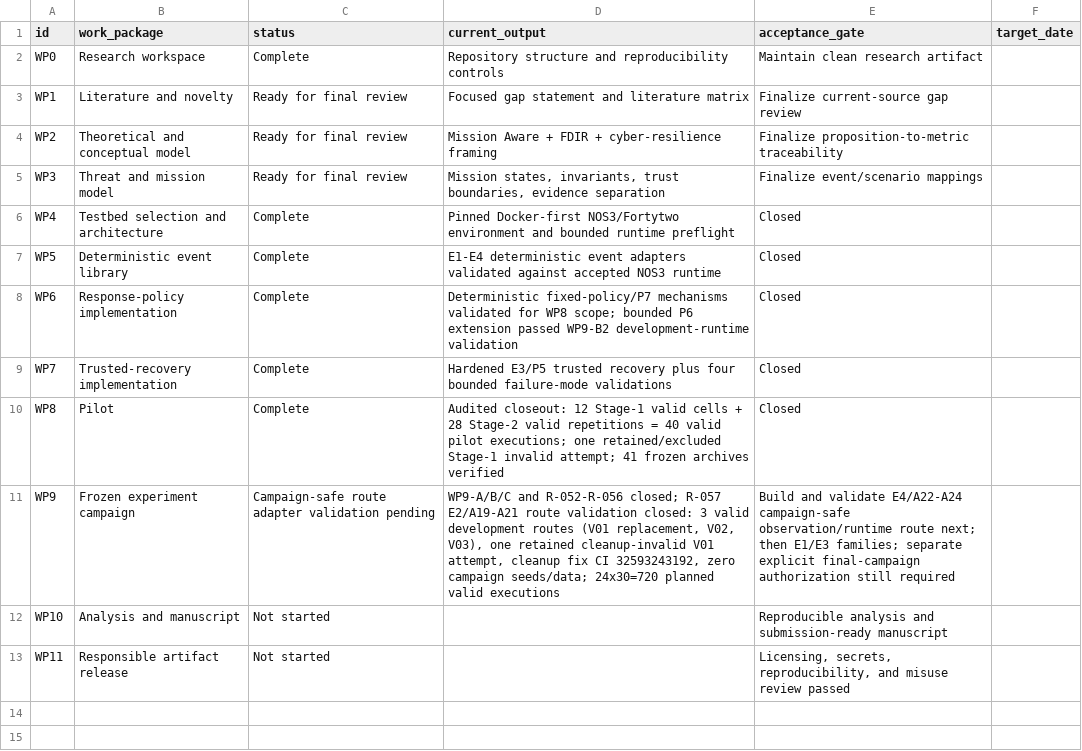
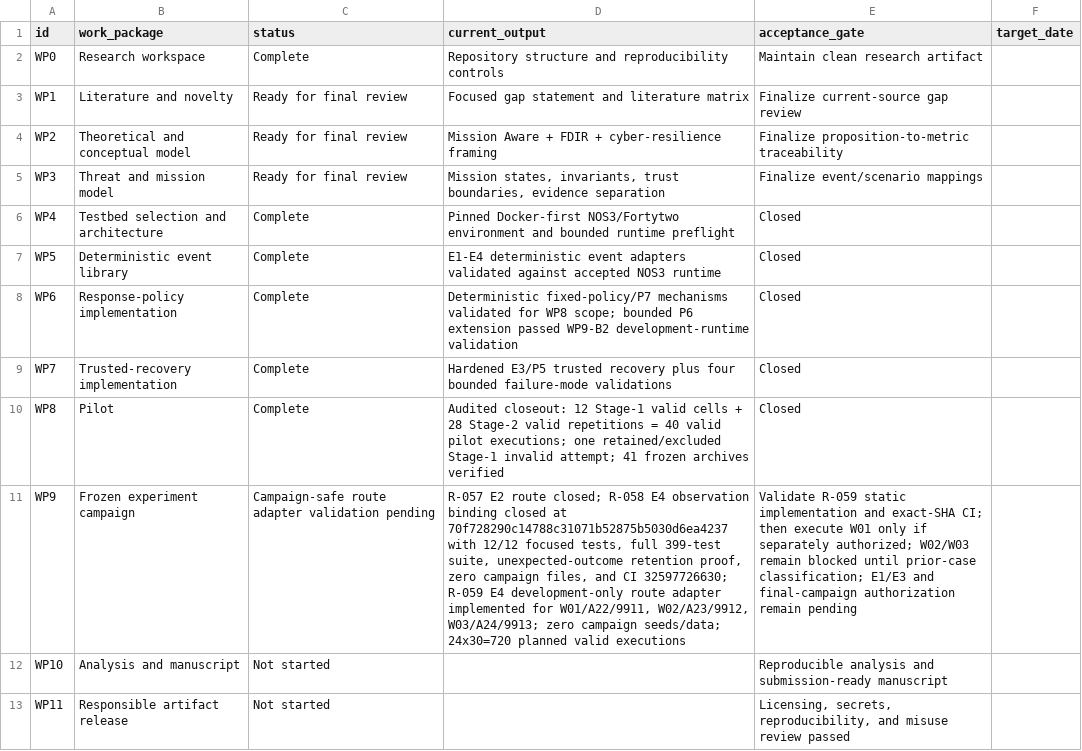
Before and after one commit to Zartharas/mission-aware-satellite-cyber-recovery, a CSV file: tracker/work_packages.csv, drawn as a sheet; the diff names each change by its address in the sheet, - before the commit and + after, or states it on an @@ line.

Commit message:
WP9: sync R-058 and R-059 tracker status

```diff
--- a/tracker/work_packages.csv
+++ b/tracker/work_packages.csv
-D11 (current_output): WP9-A/B/C and R-052-R-056 closed; R-057 E2/A19-A21 route validation closed: 3 valid development routes (V01 replacement, V02, V03), one retained cleanup-invalid V01 attempt, cleanup fix CI 32593243192, zero campaign…
+D11 (current_output): R-057 E2 route closed; R-058 E4 observation binding closed at 70f728290c14788c31071b52875b5030d6ea4237 with 12/12 focused tests, full 399-test suite, unexpected-outcome retention proof, zero campaign files, and CI 32597726630; R-059 E4 development-only route adapter implemented for W01/A22/9911, W02/A23/9912, W03/A24/9913; zero campaign…
-E11 (acceptance_gate): Build and validate E4/A22-A24 campaign-safe observation/runtime route next; then E1/E3 families; separate explicit final-campaign authorization still required
+E11 (acceptance_gate): Validate R-059 static implementation and exact-SHA CI; then execute W01 only if separately authorized; W02/W03 remain blocked until prior-case classification; E1/E3 and final-campaign authorization remain pending
```
